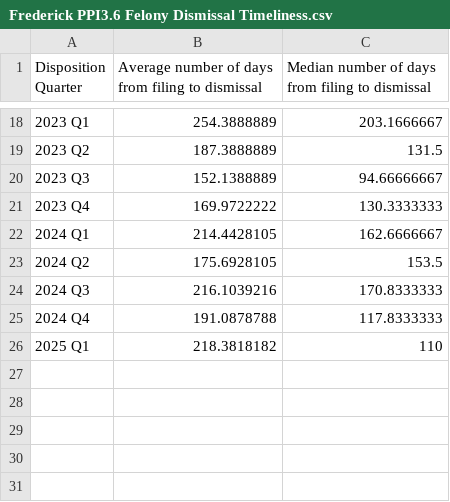
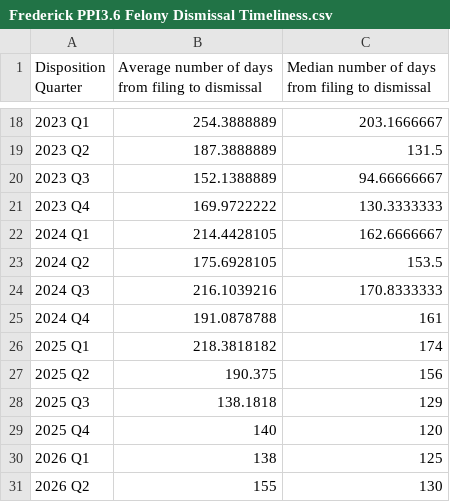
Before and after one commit to dstemenluc/CCJ.Maryland, a CSV file: Frederick/8. PPIs/Capacity and Efficiency/Frederick PPI3.6 Felony Dismissal Timeliness.csv, drawn as a sheet; only a part is shown, gaps mark what is left out.

```diff
--- a/Frederick/8. PPIs/Capacity and Efficiency/Frederick PPI3.6 Felony Dismissal Timeliness.csv
+++ b/Frederick/8. PPIs/Capacity and Efficiency/Frederick PPI3.6 Felony Dismissal Timeliness.csv
@@ -24,3 +24,8 @@ Disposition Quarter,Average number of days from filing to dismissal,Median numbe
 2024 Q3,216.1039216,170.8333333
-2024 Q4,191.0878788,117.8333333
-2025 Q1,218.3818182,110
+2024 Q4,191.0878788,161
+2025 Q1,218.3818182,174
+2025 Q2,190.375,156
+2025 Q3,138.1818,129
+2025 Q4,140,120
+2026 Q1,138,125
+2026 Q2,155,130
```
Also changed, not shown: 5 other files.
